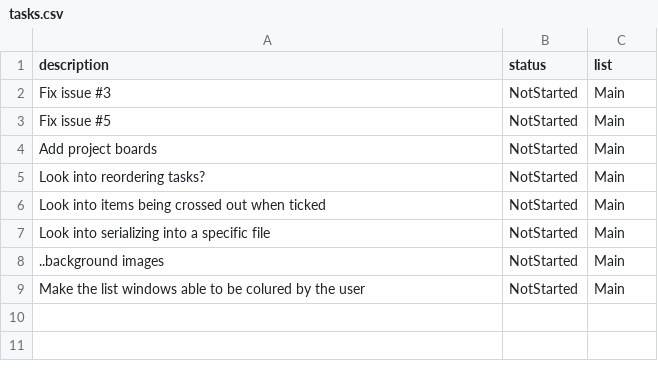
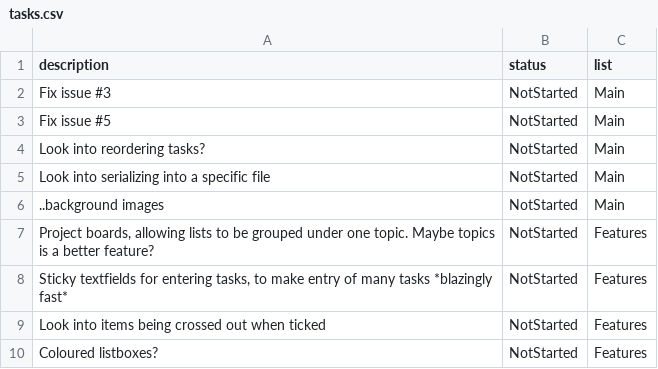
Before and after one commit to danielronalds/rusty_taskboard, a CSV file: .todo/tasks.csv, drawn as a sheet; removed rows and columns are numbered as before the commit, all else as after; the diff names each change by its address in the sheet, - before the commit and + after, or states it on an @@ line.

```diff
--- a/.todo/tasks.csv
+++ b/.todo/tasks.csv
-row 4: Add project boards | NotStarted | Main
-row 6: Look into items being crossed out when ticked | NotStarted | Main
-row 9: Make the list windows able to be colured by the user | NotStarted | Main
+row 7: Project boards, allowing lists to be grouped under one topic. Maybe topics is a better feature? | NotStarted | Features
+row 8: Sticky textfields for entering tasks, to make entry of many tasks *blazingly fast* | NotStarted | Features
+row 9: Look into items being crossed out when ticked | NotStarted | Features
+row 10: Coloured listboxes? | NotStarted | Features
```
Also changed, not shown: 2 other files.
